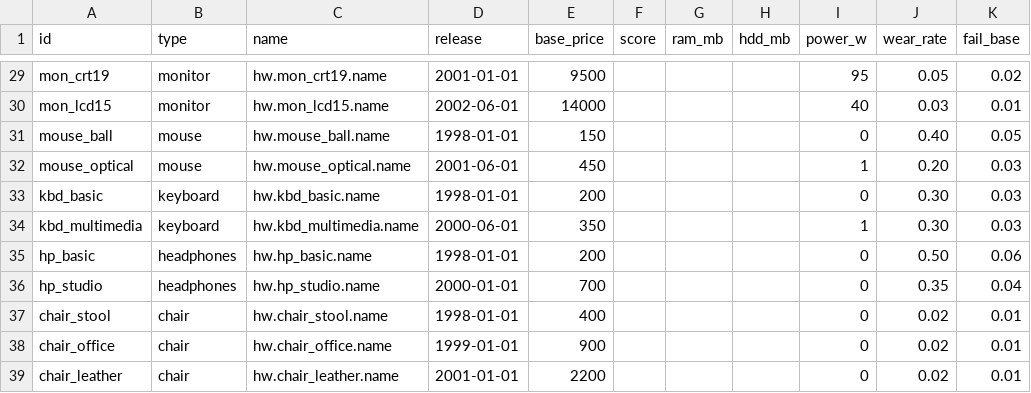
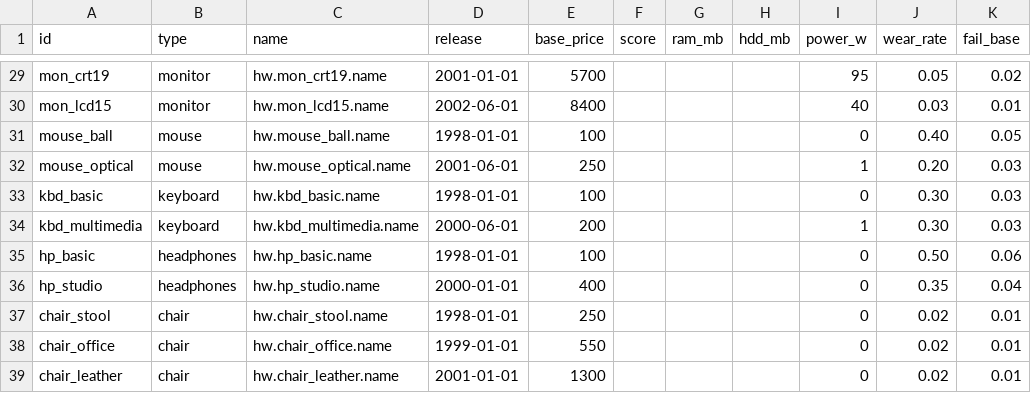
Before and after one commit to ViCHS6/PSP-PCClub, a CSV file: data/hardware.csv, drawn as a sheet; only a part is shown, gaps mark what is left out; the diff covers the shown part only; the diff names each change by its address in the sheet, - before the commit and + after, or states it on an @@ line.

```diff
--- a/data/hardware.csv
+++ b/data/hardware.csv
-E29 (base_price): 9500
+E29 (base_price): 5700
-E30 (base_price): 14000
+E30 (base_price): 8400
-E31 (base_price): 150
+E31 (base_price): 100
-E32 (base_price): 450
+E32 (base_price): 250
-E33 (base_price): 200
+E33 (base_price): 100
-E34 (base_price): 350
+E34 (base_price): 200
-E35 (base_price): 200
+E35 (base_price): 100
-E36 (base_price): 700
+E36 (base_price): 400
-E37 (base_price): 400
+E37 (base_price): 250
-E38 (base_price): 900
+E38 (base_price): 550
-E39 (base_price): 2200
+E39 (base_price): 1300
```
Also changed, not shown: 27 edited cells elsewhere in this file, data/upgrades.csv, 5 other files.
